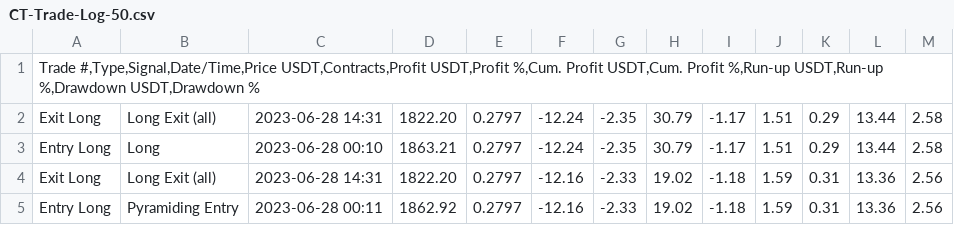
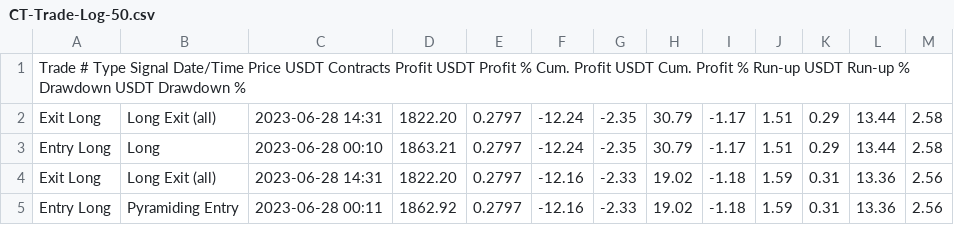
Before and after one commit to alexaxbreadbytes/PL-Dashboard, a CSV file: CT-Trade-Log-50.csv, drawn as a sheet.

Commit message:
Update CT-Trade-Log-50.csv

```diff
--- a/CT-Trade-Log-50.csv
+++ b/CT-Trade-Log-50.csv
@@ -1,2 +1,2 @@
-Trade #,Type,Signal,Date/Time,Price USDT,Contracts,Profit USDT,Profit %,Cum. Profit USDT,Cum. Profit %,Run-up USDT,Run-up %,Drawdown USDT,Drawdown %
+Trade #  Type  Signal  Date/Time  Price USDT  Contracts  Profit USDT  Profit %  Cum. Profit USDT  Cum. Profit %  Run-up USDT  Run-up %  Drawdown USDT  Drawdown %
 Exit Long	Long Exit (all)	2023-06-28 14:31	1822.20	0.2797	-12.24	-2.35	30.79	-1.17	1.51	0.29	13.44	2.58
```
